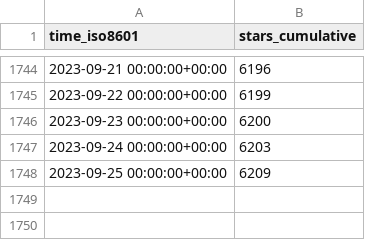
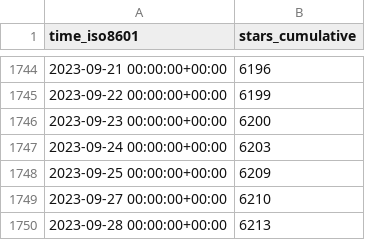
Before and after one commit to Unity-Technologies/EntityComponentSystemSamples, a CSV file: Unity-Technologies/EntityComponentSystemSamples/ghrs-data/stargazers.csv, drawn as a sheet; only a part is shown, gaps mark what is left out; the diff names each change by its address in the sheet, - before the commit and + after, or states it on an @@ line.

```diff
--- a/Unity-Technologies/EntityComponentSystemSamples/ghrs-data/stargazers.csv
+++ b/Unity-Technologies/EntityComponentSystemSamples/ghrs-data/stargazers.csv
+row 1749: 2023-09-27 00:00:00+00:00 | 6210
+row 1750: 2023-09-28 00:00:00+00:00 | 6213
```
Also changed, not shown: Unity-Technologies/EntityComponentSystemSamples/ghrs-data/forks.csv.
